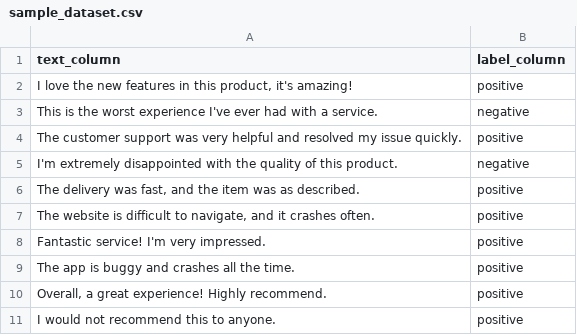
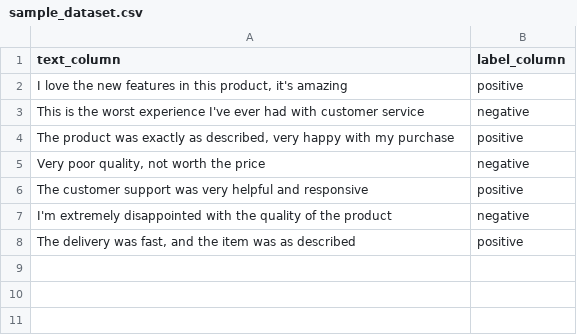
Before and after one commit to ABHISHEKM12345678/Text-Analysis-for-Business-Analytics, a CSV file: sample_dataset.csv, drawn as a sheet.

Commit message:
Add files via upload

```diff
--- a/sample_dataset.csv
+++ b/sample_dataset.csv
@@ -1,11 +1,8 @@
 text_column,label_column
-"I love the new features in this product, it's amazing!",positive
-"This is the worst experience I've ever had with a service.",negative
-"The customer support was very helpful and resolved my issue quickly.",positive
-"I'm extremely disappointed with the quality of this product.",negative
-"The delivery was fast, and the item was as described.",positive
-"The website is difficult to navigate, and it crashes often.",positive
-"Fantastic service! I'm very impressed.",positive
-"The app is buggy and crashes all the time.",positive
-"Overall, a great experience! Highly recommend.",positive
-"I would not recommend this to anyone.",positive
+"I love the new features in this product, it's amazing",positive
+"This is the worst experience I've ever had with customer service",negative
+"The product was exactly as described, very happy with my purchase",positive
+"Very poor quality, not worth the price",negative
+"The customer support was very helpful and responsive",positive
+"I'm extremely disappointed with the quality of the product",negative
+"The delivery was fast, and the item was as described",positive
```
